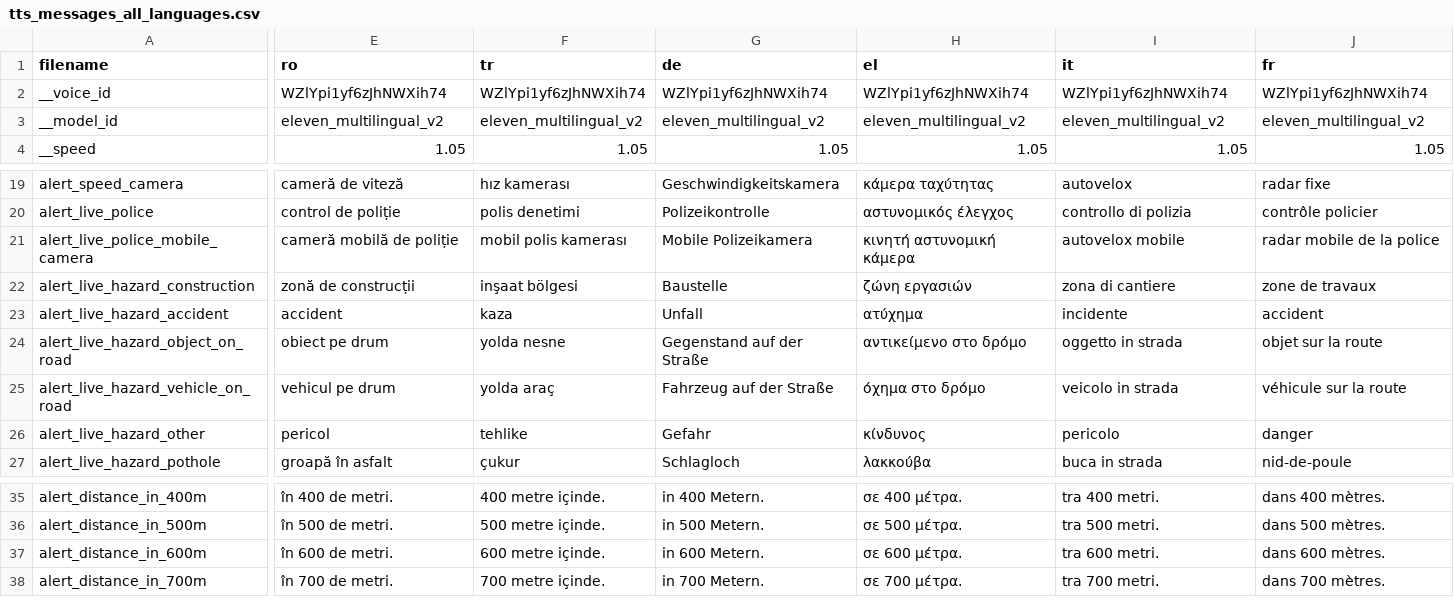
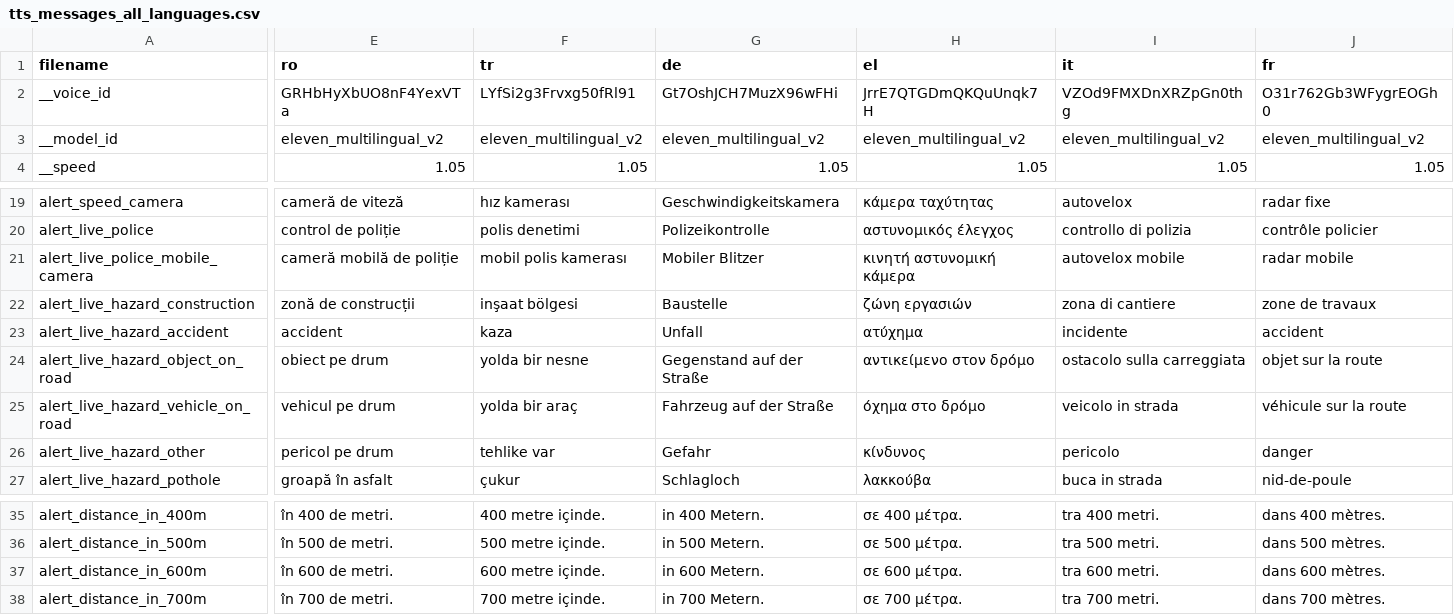
Before and after one commit to dimitar-stanevv/tts-scripts, a CSV file: tts_messages_all_languages.csv, drawn as a sheet; only a part is shown, gaps mark what is left out; the diff covers the shown part only; the diff names each change by its address in the sheet, - before the commit and + after, or states it on an @@ line.

```diff
--- a/tts_messages_all_languages.csv
+++ b/tts_messages_all_languages.csv
-E2 (ro): WZlYpi1yf6zJhNWXih74
+E2 (ro): GRHbHyXbUO8nF4YexVTa
-F2 (tr): WZlYpi1yf6zJhNWXih74
+F2 (tr): LYfSi2g3Frvxg50fRl91
-G2 (de): WZlYpi1yf6zJhNWXih74
+G2 (de): Gt7OshJCH7MuzX96wFHi
-H2 (el): WZlYpi1yf6zJhNWXih74
+H2 (el): JrrE7QTGDmQKQuUnqk7H
-I2 (it): WZlYpi1yf6zJhNWXih74
+I2 (it): VZOd9FMXDnXRZpGn0thg
-J2 (fr): WZlYpi1yf6zJhNWXih74
+J2 (fr): O31r762Gb3WFygrEOGh0
-G21 (de): Mobile Polizeikamera
+G21 (de): Mobiler Blitzer
-J21 (fr): radar mobile de la police
+J21 (fr): radar mobile
-F24 (tr): yolda nesne
+F24 (tr): yolda bir nesne
-H24 (el): αντικείμενο στο δρόμο
+H24 (el): αντικείμενο στον δρόμο
-I24 (it): oggetto in strada
+I24 (it): ostacolo sulla carreggiata
-F25 (tr): yolda araç
+F25 (tr): yolda bir araç
-E26 (ro): pericol
+E26 (ro): pericol pe drum
-F26 (tr): tehlike
+F26 (tr): tehlike var
```
Also changed, not shown: 11 edited cells elsewhere in this file.
